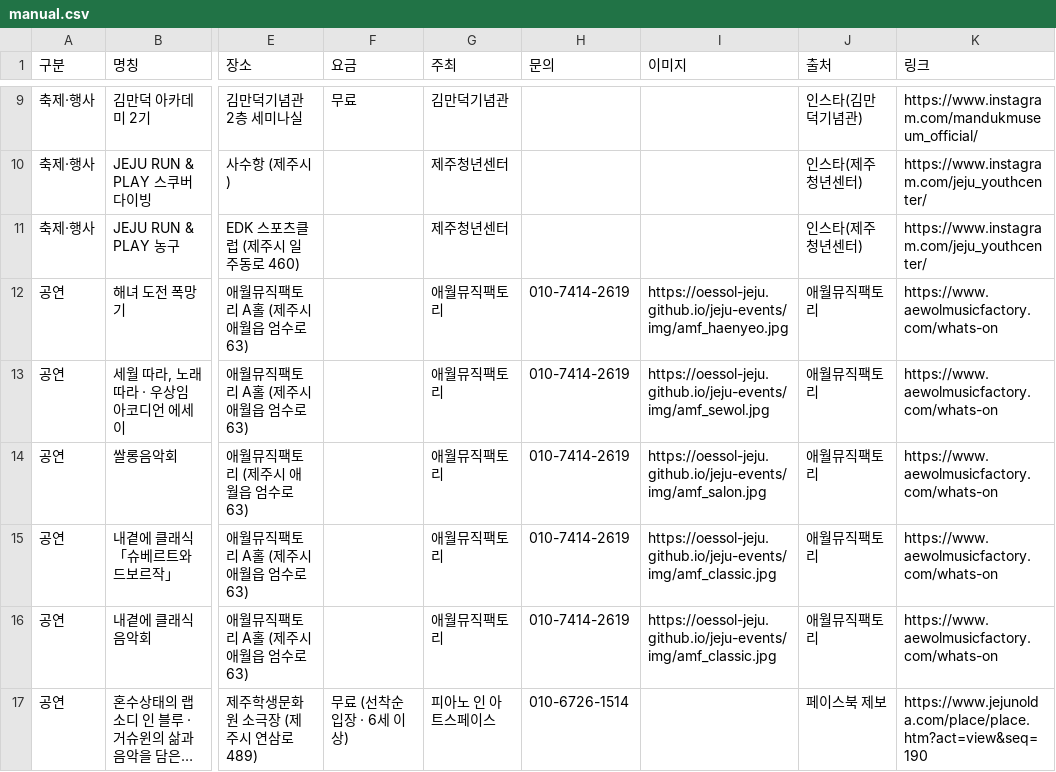
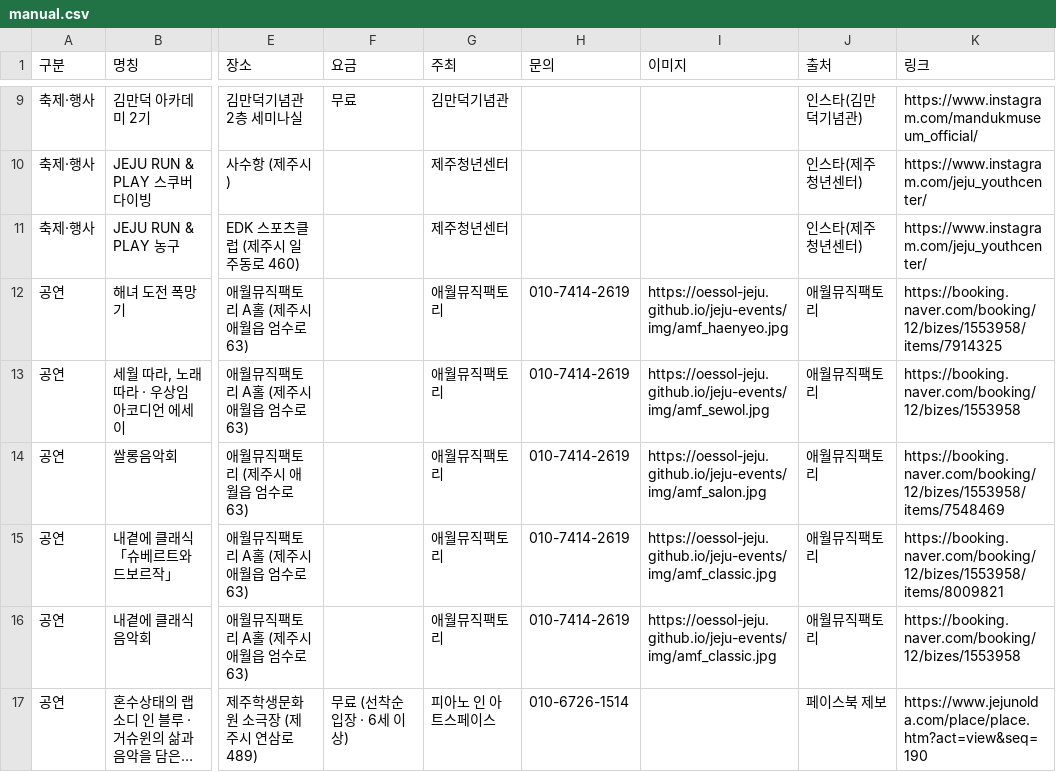
Before and after one commit to oessol-jeju/jeju-events, a CSV file: manual.csv, drawn as a sheet; only a part is shown, gaps mark what is left out; long unchanged cells end in …; the diff names each change by its address in the sheet, - before the commit and + after, or states it on an @@ line.

```diff
--- a/manual.csv
+++ b/manual.csv
-K12 (링크): https://www.aewolmusicfactory.com/whats-on
+K12 (링크): https://booking.naver.com/booking/12/bizes/1553958/items/7914325
-K13 (링크): https://www.aewolmusicfactory.com/whats-on
+K13 (링크): https://booking.naver.com/booking/12/bizes/1553958
-K14 (링크): https://www.aewolmusicfactory.com/whats-on
+K14 (링크): https://booking.naver.com/booking/12/bizes/1553958/items/7548469
-K15 (링크): https://www.aewolmusicfactory.com/whats-on
+K15 (링크): https://booking.naver.com/booking/12/bizes/1553958/items/8009821
-K16 (링크): https://www.aewolmusicfactory.com/whats-on
+K16 (링크): https://booking.naver.com/booking/12/bizes/1553958
```
